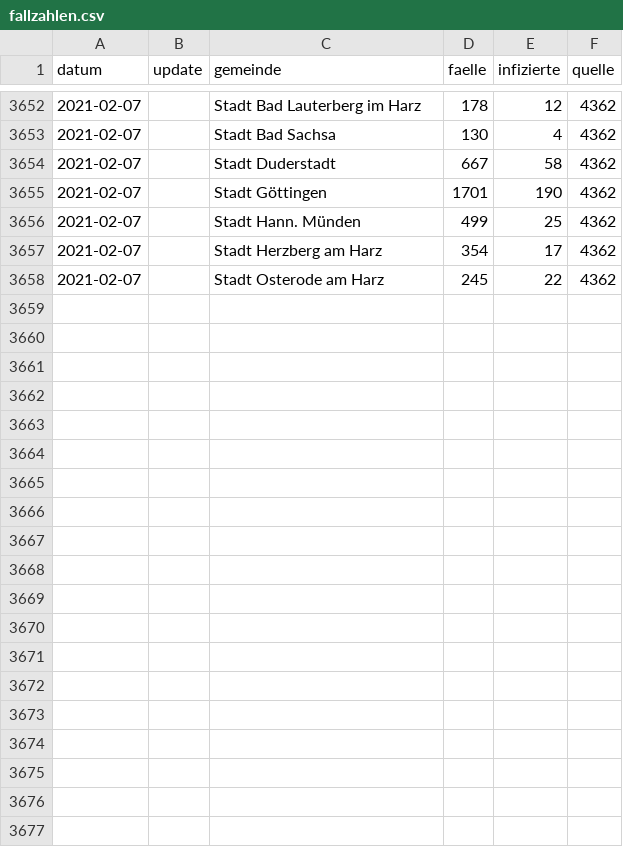
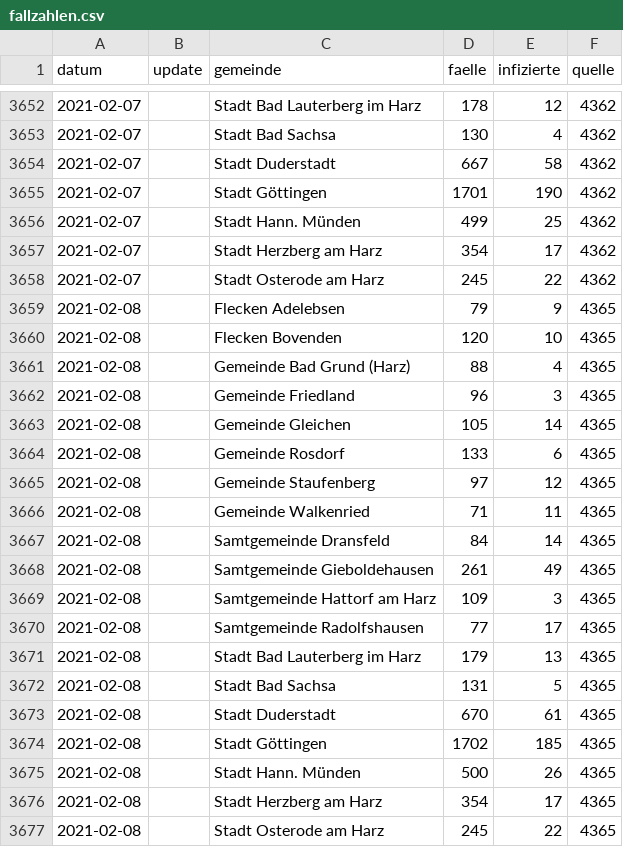
Before and after one commit to nichtich/corona-goettingen, a CSV file: fallzahlen.csv, drawn as a sheet; only a part is shown, gaps mark what is left out.

Commit message:
Update 2021-02-08

```diff
--- a/fallzahlen.csv
+++ b/fallzahlen.csv
@@ -3658 +3658,20 @@ datum,update,gemeinde,faelle,infizierte,quelle
 2021-02-07,,Stadt Osterode am Harz,245,22,4362
+2021-02-08,,Flecken Adelebsen,79,9,4365
+2021-02-08,,Flecken Bovenden,120,10,4365
+2021-02-08,,Gemeinde Bad Grund (Harz),88,4,4365
+2021-02-08,,Gemeinde Friedland,96,3,4365
+2021-02-08,,Gemeinde Gleichen,105,14,4365
+2021-02-08,,Gemeinde Rosdorf,133,6,4365
+2021-02-08,,Gemeinde Staufenberg,97,12,4365
+2021-02-08,,Gemeinde Walkenried,71,11,4365
+2021-02-08,,Samtgemeinde Dransfeld,84,14,4365
+2021-02-08,,Samtgemeinde Gieboldehausen,261,49,4365
+2021-02-08,,Samtgemeinde Hattorf am Harz,109,3,4365
+2021-02-08,,Samtgemeinde Radolfshausen,77,17,4365
+2021-02-08,,Stadt Bad Lauterberg im Harz,179,13,4365
+2021-02-08,,Stadt Bad Sachsa,131,5,4365
+2021-02-08,,Stadt Duderstadt,670,61,4365
+2021-02-08,,Stadt Göttingen,1702,185,4365
+2021-02-08,,Stadt Hann. Münden,500,26,4365
+2021-02-08,,Stadt Herzberg am Harz,354,17,4365
+2021-02-08,,Stadt Osterode am Harz,245,22,4365
```
